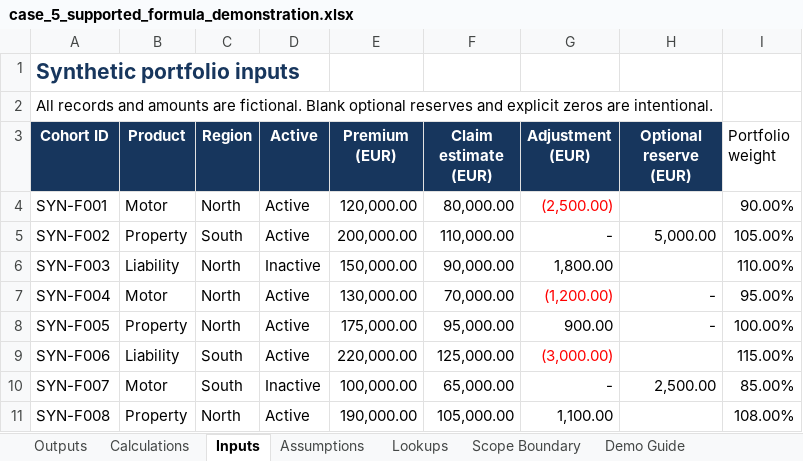
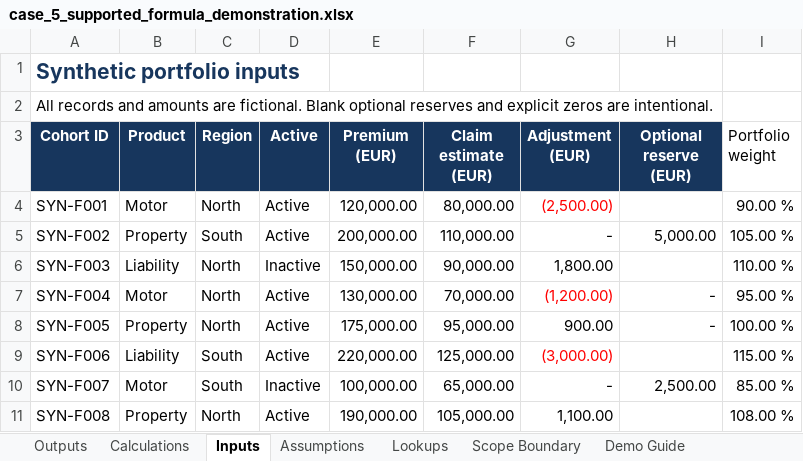
Before and after one commit to ISHUKLA/Excel-Audit-agent, an Excel workbook: demo/workbooks/case_5_supported_formula_demonstration.xlsx, sheet Inputs, drawn as a sheet; values as stored, in another font and other column widths than the file's, no borders; the diff names each change by its address in the sheet, - before the commit and + after, or states it on an @@ line.

```diff
--- a/demo/workbooks/case_5_supported_formula_demonstration.xlsx (sheet Inputs)
+++ b/demo/workbooks/case_5_supported_formula_demonstration.xlsx (sheet Inputs)
-I4 (Portfolio weight): 90.00%
+I4 (Portfolio weight): 90.00 %
-I5 (Portfolio weight): 105.00%
+I5 (Portfolio weight): 105.00 %
-I6 (Portfolio weight): 110.00%
+I6 (Portfolio weight): 110.00 %
-I7 (Portfolio weight): 95.00%
+I7 (Portfolio weight): 95.00 %
-I8 (Portfolio weight): 100.00%
+I8 (Portfolio weight): 100.00 %
-I9 (Portfolio weight): 115.00%
+I9 (Portfolio weight): 115.00 %
-I10 (Portfolio weight): 85.00%
+I10 (Portfolio weight): 85.00 %
-I11 (Portfolio weight): 108.00%
+I11 (Portfolio weight): 108.00 %
```
Also changed, not shown: sheet Outputs, sheet Calculations, sheet Demo Guide, sheet Assumptions, outputs/ai2_2026_demo_pack_20260824/case_5_supported_formula_demonstration.xlsx, 20 other files.
